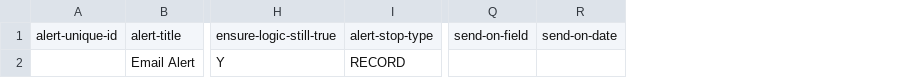
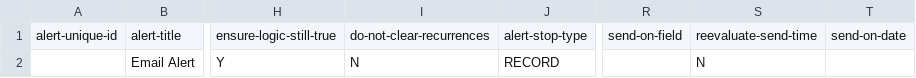
Before and after one commit to CCTC-team/redcap_rsvc, a CSV file: Files/import_files/redcap_val/D102400_Alerts.csv, drawn as a sheet; only a part is shown, gaps mark what is left out; the diff names each change by its address in the sheet, - before the commit and + after, or states it on an @@ line.

```diff
--- a/Files/import_files/redcap_val/D102400_Alerts.csv
+++ b/Files/import_files/redcap_val/D102400_Alerts.csv
+column I, rows 1-2: do-not-clear-recurrences | N
+column S, rows 1-2: reevaluate-send-time | N
```
Also changed, not shown: 3 other files.
